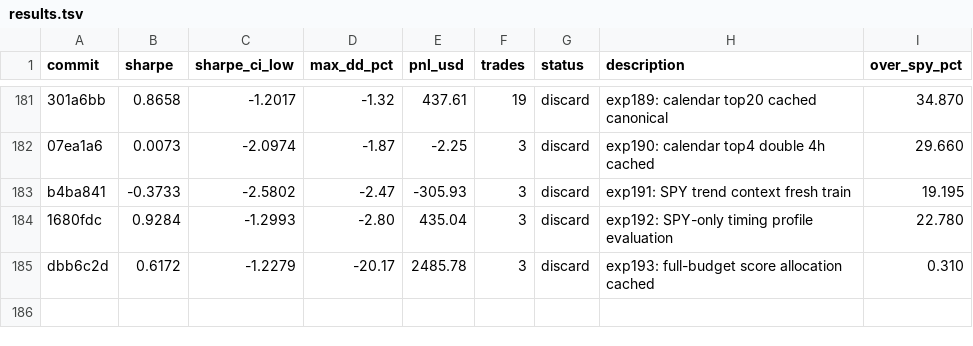
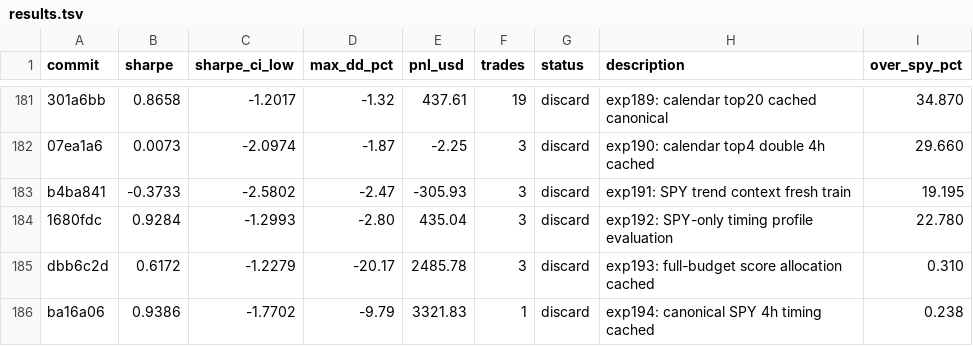
Before and after one commit to vzeman/trading-autoresearch, a TSV file: results.tsv, drawn as a sheet; only a part is shown, gaps mark what is left out.

Commit message:
docs: refresh iteration page + charts + results

```diff
--- a/results.tsv
+++ b/results.tsv
@@ -185 +185,2 @@ b4ba841	-0.3733	-2.5802	-2.47	-305.93	3	discard	exp191: SPY trend context fresh
 dbb6c2d	0.6172	-1.2279	-20.17	2485.78	3	discard	exp193: full-budget score allocation cached	0.310
+ba16a06	0.9386	-1.7702	-9.79	3321.83	1	discard	exp194: canonical SPY 4h timing cached	0.238
```
Also changed, not shown: 10 other files.
